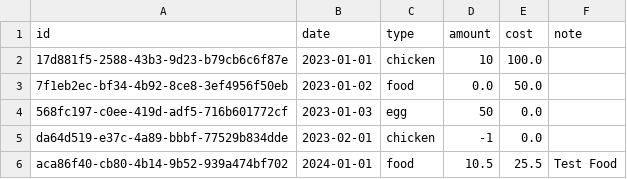
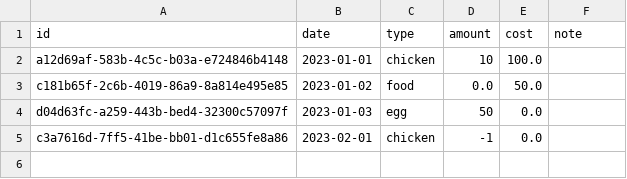
Before and after one commit to electiveDev/huhn, a CSV file: data/data.csv, drawn as a sheet.

```diff
--- a/data/data.csv
+++ b/data/data.csv
@@ -1,6 +1,5 @@
 id,date,type,amount,cost,note
-17d881f5-2588-43b3-9d23-b79cb6c6f87e,2023-01-01,chicken,10,100.0,
-7f1eb2ec-bf34-4b92-8ce8-3ef4956f50eb,2023-01-02,food,0.0,50.0,
-568fc197-c0ee-419d-adf5-716b601772cf,2023-01-03,egg,50,0.0,
-da64d519-e37c-4a89-bbbf-77529b834dde,2023-02-01,chicken,-1,0.0,
-aca86f40-cb80-4b14-9b52-939a474bf702,2024-01-01,food,10.5,25.5,Test Food
+a12d69af-583b-4c5c-b03a-e724846b4148,2023-01-01,chicken,10,100.0,
+c181b65f-2c6b-4019-86a9-8a814e495e85,2023-01-02,food,0.0,50.0,
+d04d63fc-a259-443b-bed4-32300c57097f,2023-01-03,egg,50,0.0,
+c3a7616d-7ff5-41be-bb01-d1c655fe8a86,2023-02-01,chicken,-1,0.0,
```
Also changed, not shown: 3 other files.
